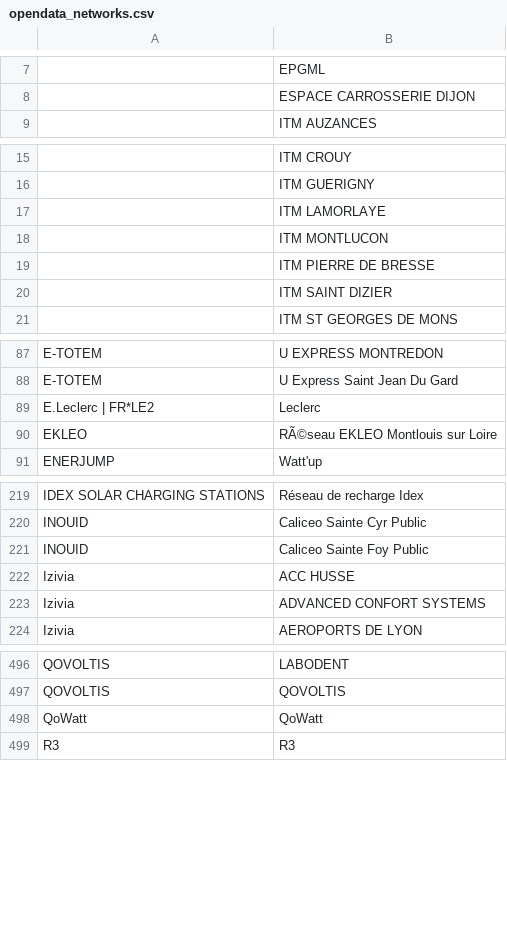
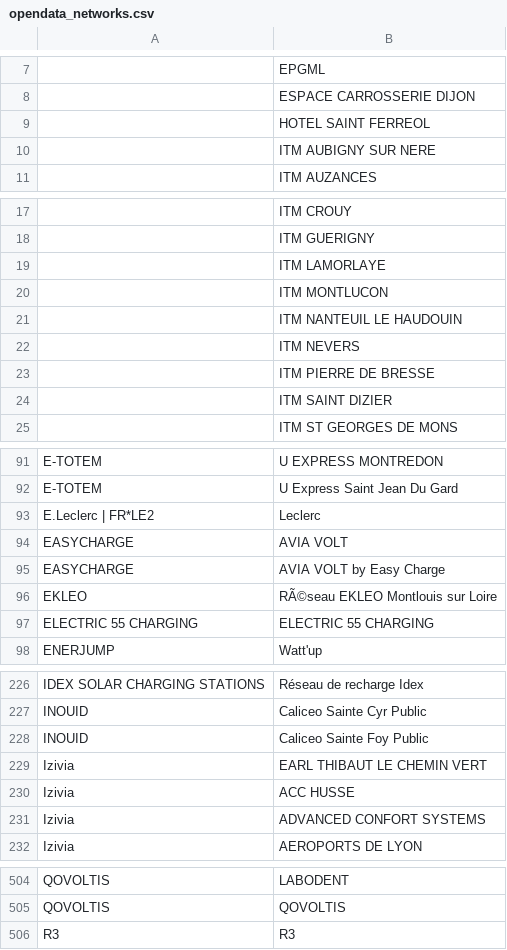
Before and after one commit to guiohm/ref-EU-EVSE, a CSV file: opendata_networks.csv, drawn as a sheet; only a part is shown, gaps mark what is left out; removed rows and columns are numbered as before the commit, all else as after; the diff covers the shown part only; the diff names each change by its address in the sheet, - before the commit and + after, or states it on an @@ line.

```diff
--- a/opendata_networks.csv
+++ b/opendata_networks.csv
+row 9:  | HOTEL SAINT FERREOL
+row 10:  | ITM AUBIGNY SUR NERE
+row 21:  | ITM NANTEUIL LE HAUDOUIN
+row 22:  | ITM NEVERS
+row 94: EASYCHARGE | AVIA VOLT
+row 95: EASYCHARGE | AVIA VOLT by Easy Charge
+row 97: ELECTRIC 55 CHARGING | ELECTRIC 55 CHARGING
+row 229: Izivia | EARL THIBAUT LE CHEMIN VERT
-row 498: QoWatt | QoWatt
```
Also changed, not shown: 1 added row, 1 removed row and 1 edited cell elsewhere in this file, history.csv, 4 other files.
